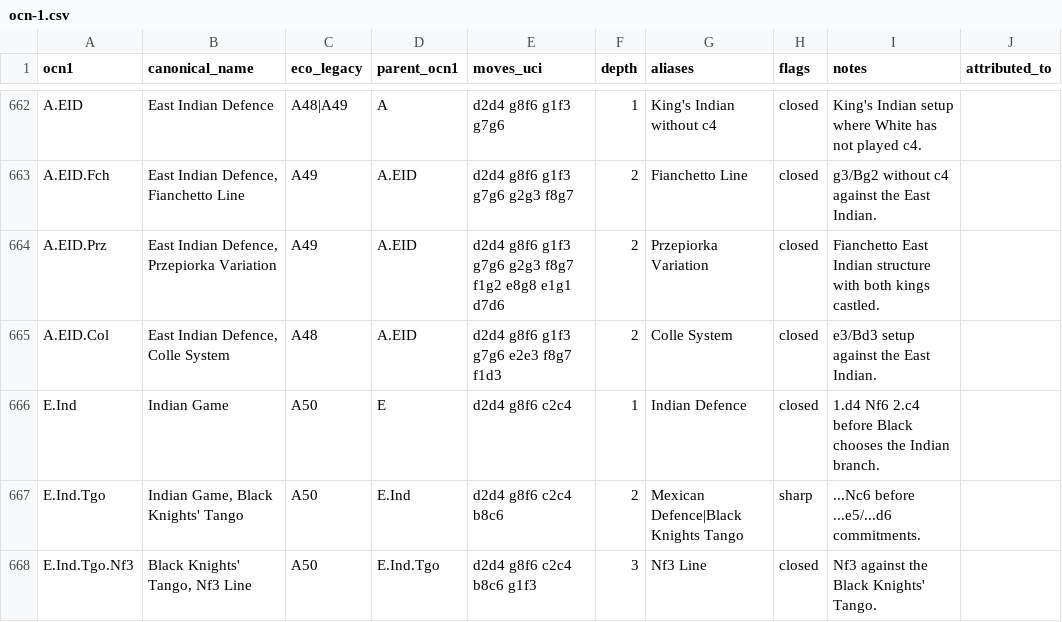
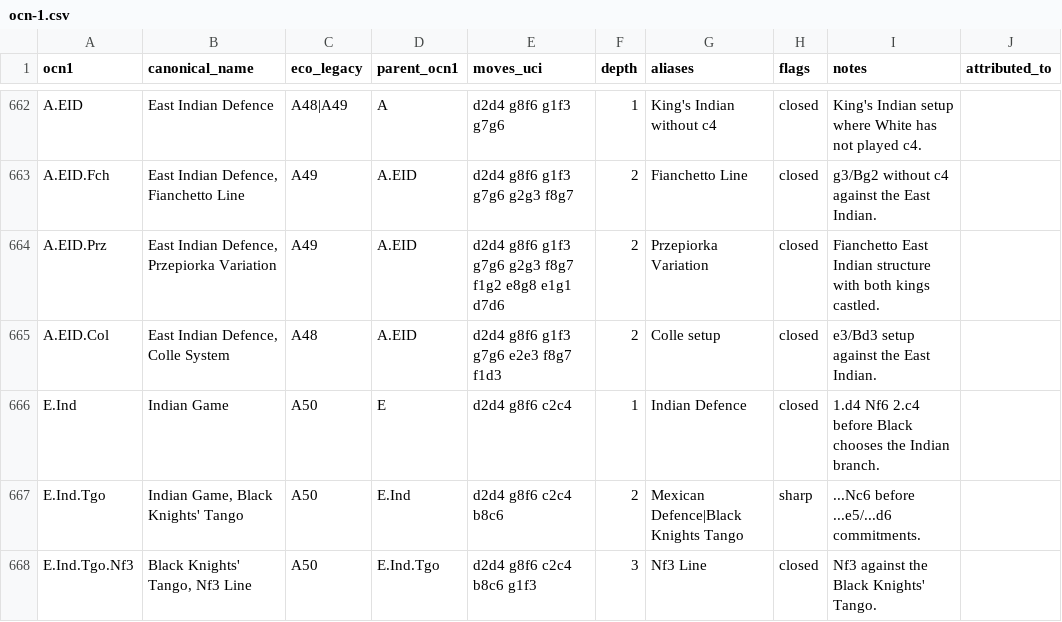
Before and after one commit to escacsfigueres/ocn, a CSV file: catalog/ocn-1.csv, drawn as a sheet; only a part is shown, gaps mark what is left out; the diff covers the shown part only; the diff names each change by its address in the sheet, - before the commit and + after, or states it on an @@ line.

Commit message:
Disambiguate canonical aliases

```diff
--- a/catalog/ocn-1.csv
+++ b/catalog/ocn-1.csv
-G665 (aliases): Colle System
+G665 (aliases): Colle setup
```
Also changed, not shown: 5 edited cells elsewhere in this file.
